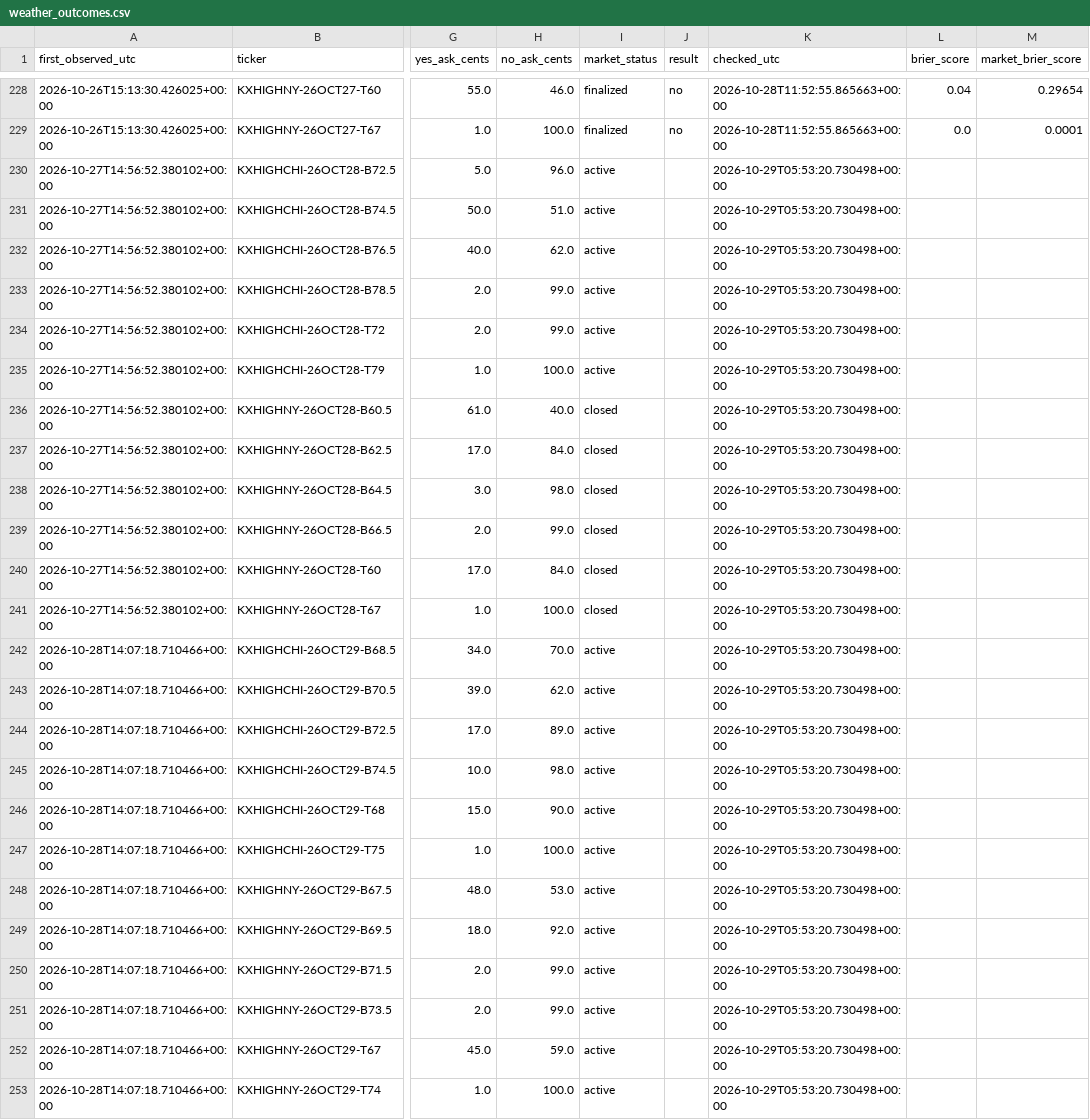
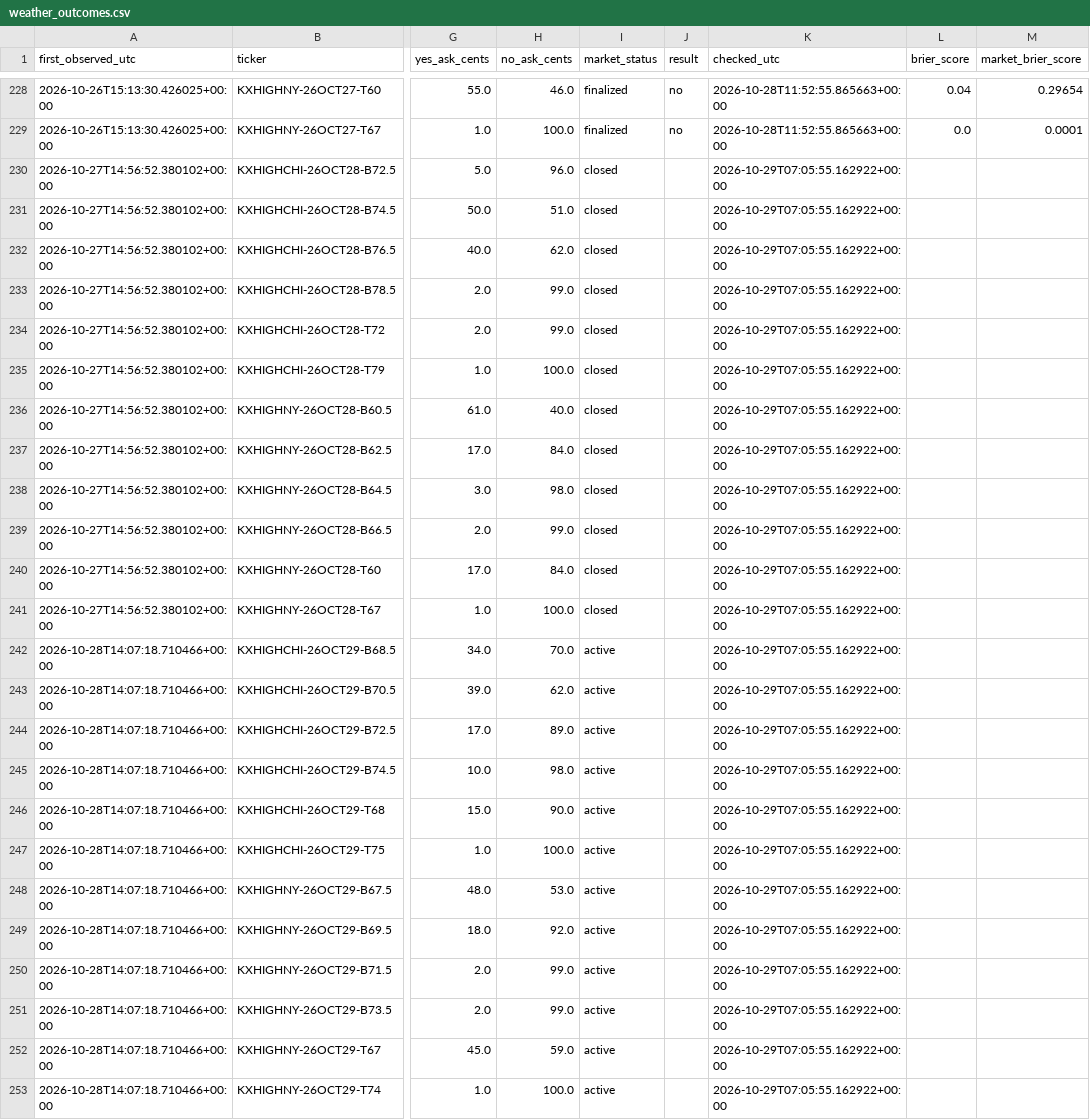
Before and after one commit to hpsyntheticoilsusa-gif/kalshi-ai-paper-trader, a CSV file: data/weather_outcomes.csv, drawn as a sheet; only a part is shown, gaps mark what is left out; the diff names each change by its address in the sheet, - before the commit and + after, or states it on an @@ line.

```diff
--- a/data/weather_outcomes.csv
+++ b/data/weather_outcomes.csv
-I230:I235 (market_status): active
+I230:I235 (market_status): closed
-K230:K253 (checked_utc): 2026-10-29T05:53:20.730498+00:00
+K230:K253 (checked_utc): 2026-10-29T07:05:55.162922+00:00
```
Also changed, not shown: data/weather_research.csv, 15 other files.
